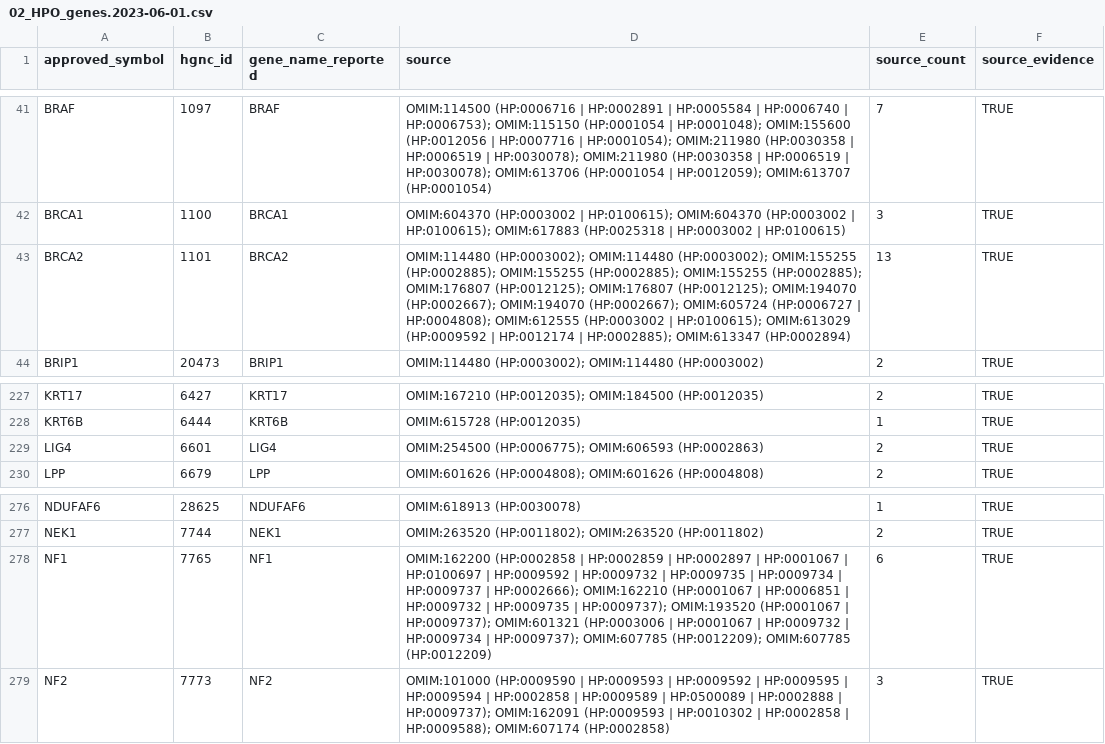
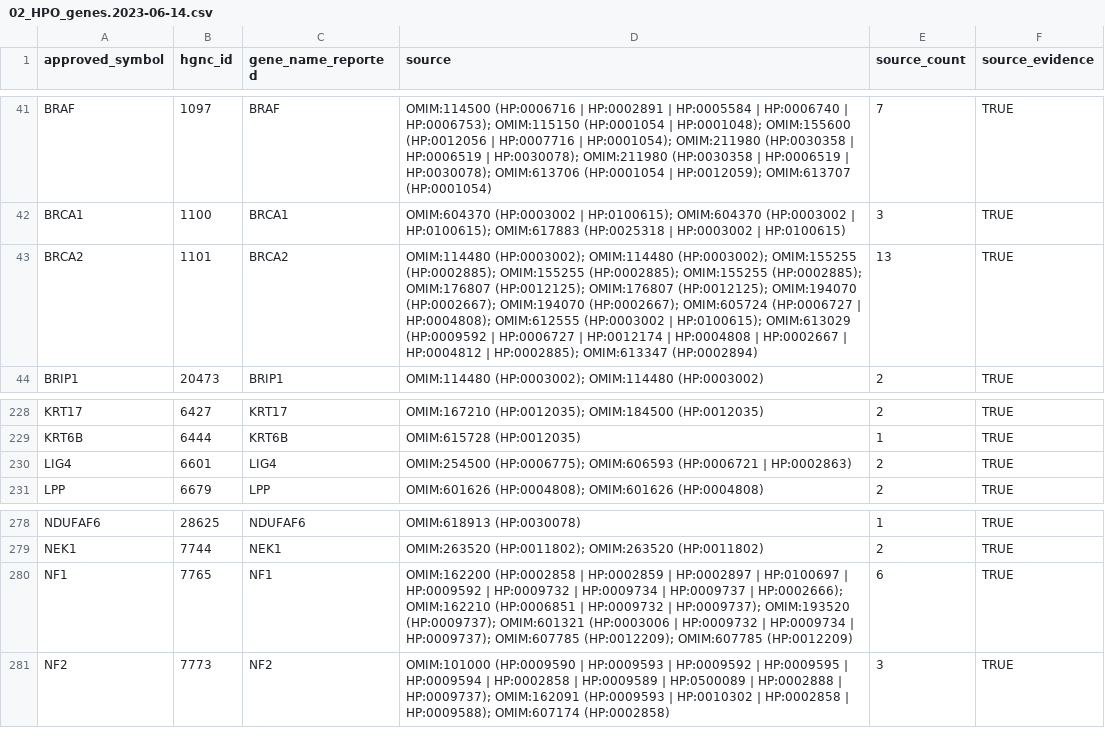
Before and after one commit to berntpopp/custom-cancer-panel, a CSV file: analyses/02_HPO/results/02_HPO_genes.2023-06-14.csv (was analyses/02_HPO/results/02_HPO_genes.2023-06-01.csv), drawn as a sheet; only a part is shown, gaps mark what is left out; the diff covers the shown part only.

```diff
--- a/analyses/02_HPO/results/02_HPO_genes.2023-06-01.csv
+++ b/analyses/02_HPO/results/02_HPO_genes.2023-06-14.csv
@@ -42,3 +42,3 @@ BRAF,1097,BRAF,OMIM:114500 (HP:0006716 | HP:0002891 | HP:0005584 | HP:0006740 |
 BRCA1,1100,BRCA1,OMIM:604370 (HP:0003002 | HP:0100615); OMIM:604370 (HP:0003002 | HP:0100615); OMIM:617883 (HP:0025318 | HP:0003002 | HP:0100615),3,TRUE
-BRCA2,1101,BRCA2,OMIM:114480 (HP:0003002); OMIM:114480 (HP:0003002); OMIM:155255 (HP:0002885); OMIM:155255 (HP:0002885); OMIM:155255 (HP:0002885); OMIM:176807 (HP:0012125); OMIM:176807 (HP:0012125); OMIM:194070 (HP:0002667); OMIM:194070 (HP:0002667); OMIM:605724 (HP:0006727 | HP:0004808); OMIM:612555 (HP:0003002 | HP:0100615); OMIM:613029 (HP:0009592 | HP:0012174 | HP:0002885); OMIM:613347 (HP:0002894),13,TRUE
+BRCA2,1101,BRCA2,OMIM:114480 (HP:0003002); OMIM:114480 (HP:0003002); OMIM:155255 (HP:0002885); OMIM:155255 (HP:0002885); OMIM:155255 (HP:0002885); OMIM:176807 (HP:0012125); OMIM:176807 (HP:0012125); OMIM:194070 (HP:0002667); OMIM:194070 (HP:0002667); OMIM:605724 (HP:0006727 | HP:0004808); OMIM:612555 (HP:0003002 | HP:0100615); OMIM:613029 (HP:0009592 | HP:0006727 | HP:0012174 | HP:0004808 | HP:0002667 | HP:0004812 | HP:0002885); OMIM:613347 (HP:0002894),13,TRUE
 BRIP1,20473,BRIP1,OMIM:114480 (HP:0003002); OMIM:114480 (HP:0003002),2,TRUE
@@ -228,3 +229,3 @@ KRT17,6427,KRT17,OMIM:167210 (HP:0012035); OMIM:184500 (HP:0012035),2,TRUE
 KRT6B,6444,KRT6B,OMIM:615728 (HP:0012035),1,TRUE
-LIG4,6601,LIG4,OMIM:254500 (HP:0006775); OMIM:606593 (HP:0002863),2,TRUE
+LIG4,6601,LIG4,OMIM:254500 (HP:0006775); OMIM:606593 (HP:0006721 | HP:0002863),2,TRUE
 LPP,6679,LPP,OMIM:601626 (HP:0004808); OMIM:601626 (HP:0004808),2,TRUE
@@ -277,3 +279,3 @@ NDUFAF6,28625,NDUFAF6,OMIM:618913 (HP:0030078),1,TRUE
 NEK1,7744,NEK1,OMIM:263520 (HP:0011802); OMIM:263520 (HP:0011802),2,TRUE
-NF1,7765,NF1,OMIM:162200 (HP:0002858 | HP:0002859 | HP:0002897 | HP:0001067 | HP:0100697 | HP:0009592 | HP:0009732 | HP:0009735 | HP:0009734 | HP:0009737 | HP:0002666); OMIM:162210 (HP:0001067 | HP:0006851 | HP:0009732 | HP:0009735 | HP:0009737); OMIM:193520 (HP:0001067 | HP:0009737); OMIM:601321 (HP:0003006 | HP:0001067 | HP:0009732 | HP:0009734 | HP:0009737); OMIM:607785 (HP:0012209); OMIM:607785 (HP:0012209),6,TRUE
+NF1,7765,NF1,OMIM:162200 (HP:0002858 | HP:0002859 | HP:0002897 | HP:0100697 | HP:0009592 | HP:0009732 | HP:0009734 | HP:0009737 | HP:0002666); OMIM:162210 (HP:0006851 | HP:0009732 | HP:0009737); OMIM:193520 (HP:0009737); OMIM:601321 (HP:0003006 | HP:0009732 | HP:0009734 | HP:0009737); OMIM:607785 (HP:0012209); OMIM:607785 (HP:0012209),6,TRUE
 NF2,7773,NF2,OMIM:101000 (HP:0009590 | HP:0009593 | HP:0009592 | HP:0009595 | HP:0009594 | HP:0002858 | HP:0009589 | HP:0500089 | HP:0002888 | HP:0009737); OMIM:162091 (HP:0009593 | HP:0010302 | HP:0002858 | HP:0009588); OMIM:607174 (HP:0002858),3,TRUE
```
Also changed, not shown: 2 added rows, 1 removed row and 6 edited cells elsewhere in this file, analyses/01_PanelApp/results/01_PanelApp_genes.2023-06-14.csv, analyses/03_DiagnosticPanels/results/03_DiagnosticPanels_genes.2023-06-14.csv, 11 other files.
